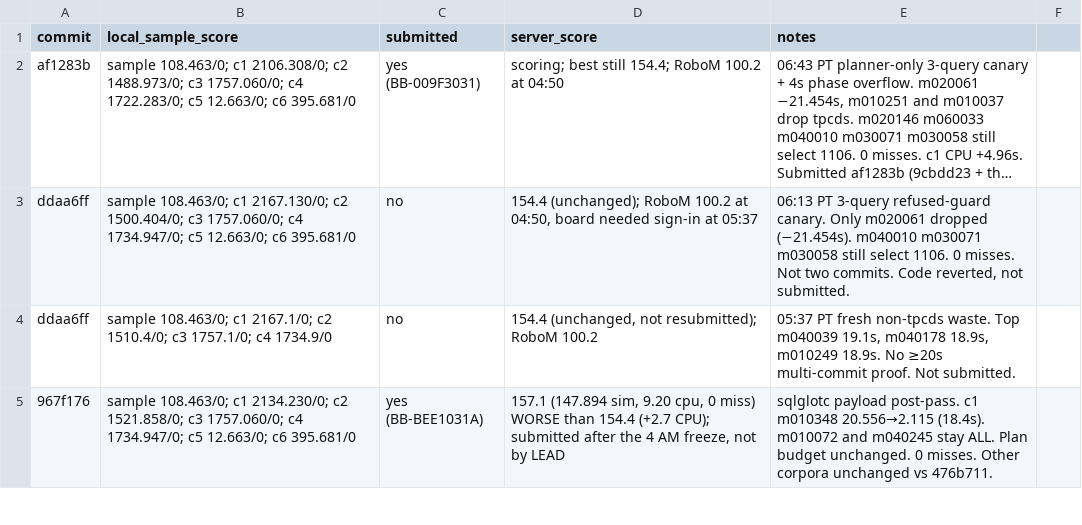
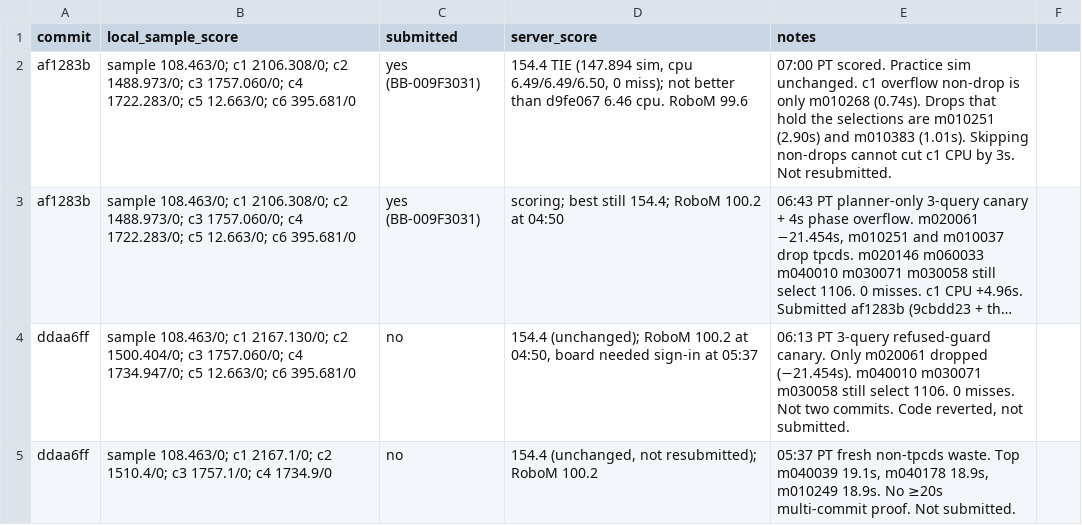
Before and after one commit to viktor-lorentz/blast-radius, a TSV file: results.tsv, drawn as a sheet; only a part is shown; the shorter side is filled out with more unchanged rows; long unchanged cells end in …; the diff names each change by its address in the sheet, - before the commit and + after, or states it on an @@ line.

Commit message:
Log BB-009F3031: 154.4 tie, not resubmitted.
Same 147.894 sim as d9fe067. c1 overflow non-drop is 0.74s, so a same-selection shrink cannot free 3s.

```diff
--- a/results.tsv
+++ b/results.tsv
+row 2: af1283b | sample 108.463/0; c1 2106.308/0; c2 1488.973/0; c3 1757.060/0; c4 1722.283/0; c5 12.663/0; c6 395.681/0 | yes (BB-009F3031) | 154.4 TIE (147.894 sim, cpu 6.49/6.49/6.50, 0 miss); not better than d9fe067 6.46 cpu. RoboM 99.6 | 07:00 PT scored. Practice sim unchanged. c1 overflow non-drop is only m010268 (0.74s). Drops that hold the selections are m010251 (2.90s) and m010383 (1.01s). Skipping non-drops cannot cut c1 CPU by 3s. Not resubmitted.
```
Also changed, not shown: 1 other file.
